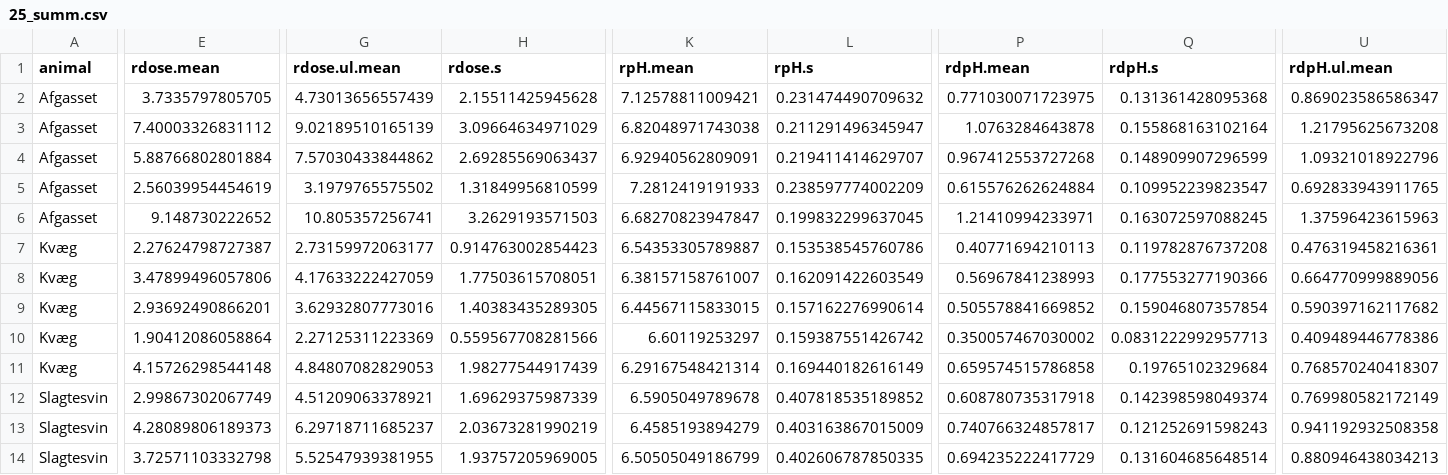
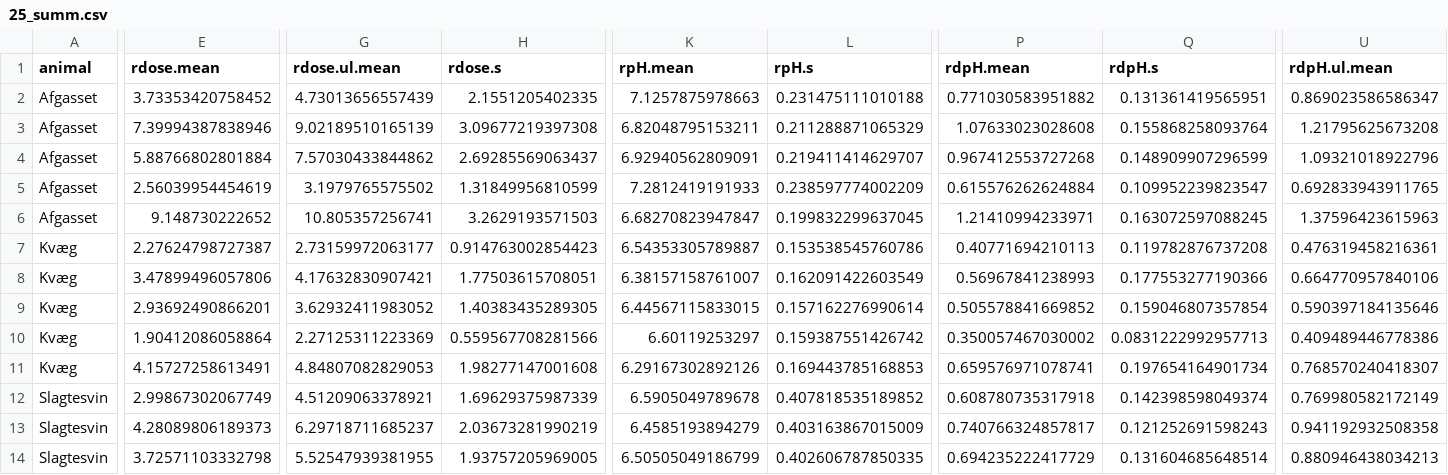
Before and after one commit to AU-BCE-EE/AU-MHB, a CSV file: manure_acidification/acid_preds/output/25_summ.csv, drawn as a sheet; only a part is shown, gaps mark what is left out; the diff covers the shown part only; the diff names each change by its address in the sheet, - before the commit and + after, or states it on an @@ line.

```diff
--- a/manure_acidification/acid_preds/output/25_summ.csv
+++ b/manure_acidification/acid_preds/output/25_summ.csv
-E2 (rdose.mean): 3.7335797805705
+E2 (rdose.mean): 3.73353420758452
-H2 (rdose.s): 2.15511425945628
+H2 (rdose.s): 2.1551205402335
-K2 (rpH.mean): 7.12578811009421
+K2 (rpH.mean): 7.1257875978663
-L2 (rpH.s): 0.231474490709632
+L2 (rpH.s): 0.231475111010188
-P2 (rdpH.mean): 0.771030071723975
+P2 (rdpH.mean): 0.771030583951882
-Q2 (rdpH.s): 0.131361428095368
+Q2 (rdpH.s): 0.131361419565951
-E3 (rdose.mean): 7.40003326831112
+E3 (rdose.mean): 7.39994387838946
-H3 (rdose.s): 3.09664634971029
+H3 (rdose.s): 3.09677219397308
-K3 (rpH.mean): 6.82048971743038
+K3 (rpH.mean): 6.82048795153211
-L3 (rpH.s): 0.211291496345947
+L3 (rpH.s): 0.211288871065329
-P3 (rdpH.mean): 1.0763284643878
+P3 (rdpH.mean): 1.07633023028608
-Q3 (rdpH.s): 0.155868163102164
+Q3 (rdpH.s): 0.155868258093764
-G8 (rdose.ul.mean): 4.17633222427059
+G8 (rdose.ul.mean): 4.17632830907421
-U8 (rdpH.ul.mean): 0.664770999889056
+U8 (rdpH.ul.mean): 0.664770957840106
-G9 (rdose.ul.mean): 3.62932807773016
+G9 (rdose.ul.mean): 3.62932411983052
-U9 (rdpH.ul.mean): 0.590397162117682
+U9 (rdpH.ul.mean): 0.590397184135646
-E11 (rdose.mean): 4.15726298544148
+E11 (rdose.mean): 4.15727258613491
-H11 (rdose.s): 1.98277544917439
+H11 (rdose.s): 1.98277147001608
-K11 (rpH.mean): 6.29167548421314
+K11 (rpH.mean): 6.29167302892126
-L11 (rpH.s): 0.169440182616149
+L11 (rpH.s): 0.169443785168853
-P11 (rdpH.mean): 0.659574515786858
+P11 (rdpH.mean): 0.659576971078741
-Q11 (rdpH.s): 0.19765102329684
+Q11 (rdpH.s): 0.197654164901734
```
Also changed, not shown: 4 edited cells elsewhere in this file, 13 other files.
